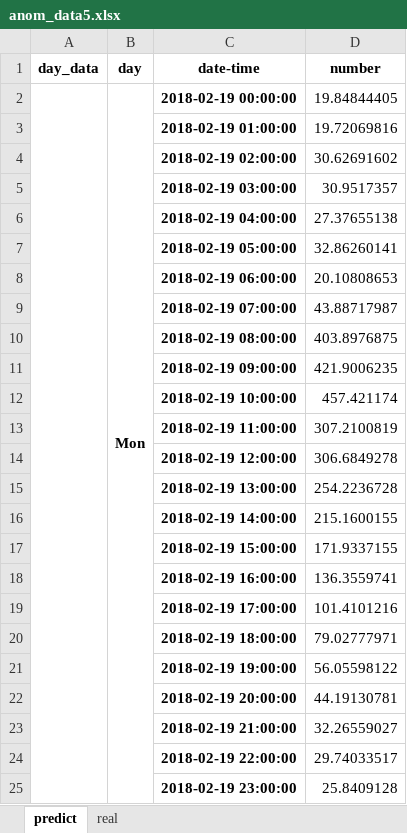
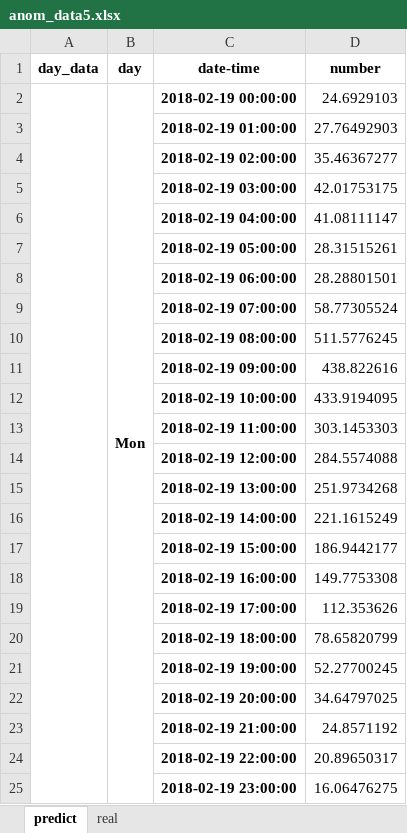
Before and after one commit to 67738242/rnn_forecast, an Excel workbook: RNN_python/schd_sam_output_data/anom_data5.xlsx, sheet predict, drawn as a sheet; values as stored, in another font and other column widths than the file's, no borders; the diff names each change by its address in the sheet, - before the commit and + after, or states it on an @@ line.

```diff
--- a/RNN_python/schd_sam_output_data/anom_data5.xlsx (sheet predict)
+++ b/RNN_python/schd_sam_output_data/anom_data5.xlsx (sheet predict)
-D2 (number): 19.84844405
+D2 (number): 24.6929103
-D3 (number): 19.72069816
+D3 (number): 27.76492903
-D4 (number): 30.62691602
+D4 (number): 35.46367277
-D5 (number): 30.9517357
+D5 (number): 42.01753175
-D6 (number): 27.37655138
+D6 (number): 41.08111147
-D7 (number): 32.86260141
+D7 (number): 28.31515261
-D8 (number): 20.10808653
+D8 (number): 28.28801501
-D9 (number): 43.88717987
+D9 (number): 58.77305524
-D10 (number): 403.8976875
+D10 (number): 511.5776245
-D11 (number): 421.9006235
+D11 (number): 438.822616
-D12 (number): 457.421174
+D12 (number): 433.9194095
-D13 (number): 307.2100819
+D13 (number): 303.1453303
-D14 (number): 306.6849278
+D14 (number): 284.5574088
-D15 (number): 254.2236728
+D15 (number): 251.9734268
-D16 (number): 215.1600155
+D16 (number): 221.1615249
-D17 (number): 171.9337155
+D17 (number): 186.9442177
-D18 (number): 136.3559741
+D18 (number): 149.7753308
-D19 (number): 101.4101216
+D19 (number): 112.353626
-D20 (number): 79.02777971
+D20 (number): 78.65820799
-D21 (number): 56.05598122
+D21 (number): 52.27700245
-D22 (number): 44.19130781
+D22 (number): 34.64797025
-D23 (number): 32.26559027
+D23 (number): 24.8571192
-D24 (number): 29.74033517
+D24 (number): 20.89650317
-D25 (number): 25.8409128
+D25 (number): 16.06476275
```
Also changed, not shown: RNN_python/schd_sam_output_data/anom_data7.xlsx, RNN_python/schd_sam_output_data/anom_data8.xlsx, 13 other files.
